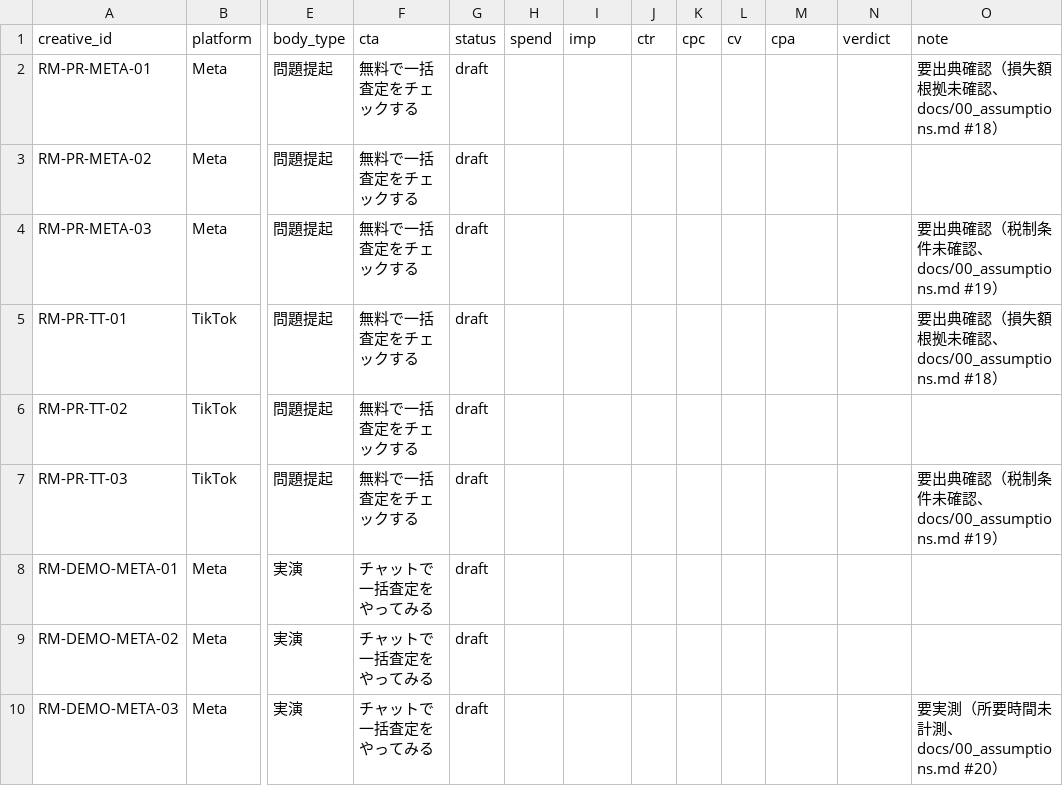
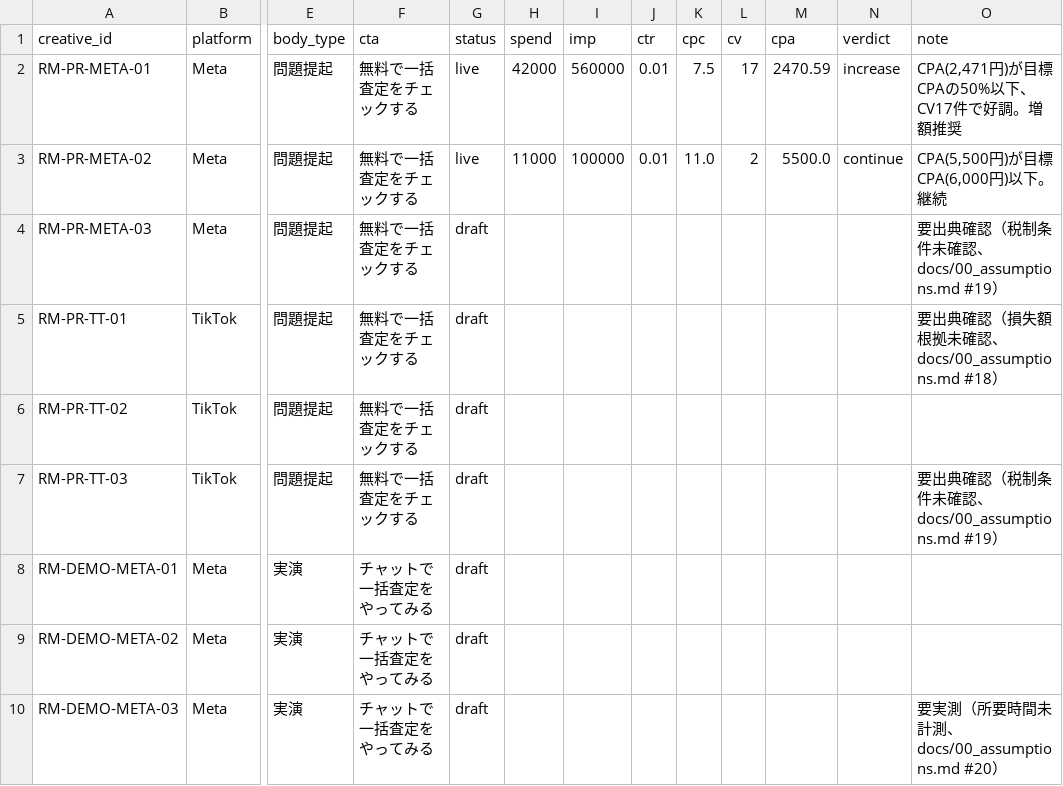
Before and after one commit to gangyusuke/yuske, a CSV file: data/creatives.csv, drawn as a sheet; only a part is shown, gaps mark what is left out; the diff covers the shown part only; the diff names each change by its address in the sheet, - before the commit and + after, or states it on an @@ line.

```diff
--- a/data/creatives.csv
+++ b/data/creatives.csv
-G2:G3 (status): draft
+G2:G3 (status): live
-H2 (spend): (empty)
+H2 (spend): 42000
-I2 (imp): (empty)
+I2 (imp): 560000
-J2:J3 (ctr): (empty)
+J2:J3 (ctr): 0.01
-K2 (cpc): (empty)
+K2 (cpc): 7.5
-L2 (cv): (empty)
+L2 (cv): 17
-M2 (cpa): (empty)
+M2 (cpa): 2470.59
-N2 (verdict): (empty)
+N2 (verdict): increase
-O2 (note): 要出典確認（損失額根拠未確認、docs/00_assumptions.md #18）
+O2 (note): CPA(2,471円)が目標CPAの50%以下、CV17件で好調。増額推奨
-H3 (spend): (empty)
+H3 (spend): 11000
-I3 (imp): (empty)
+I3 (imp): 100000
-K3 (cpc): (empty)
+K3 (cpc): 11.0
-L3 (cv): (empty)
+L3 (cv): 2
-M3 (cpa): (empty)
+M3 (cpa): 5500.0
-N3 (verdict): (empty)
+N3 (verdict): continue
-O3 (note): (empty)
+O3 (note): CPA(5,500円)が目標CPA(6,000円)以下。継続
```
Also changed, not shown: 43 edited cells elsewhere in this file, 5 other files.
